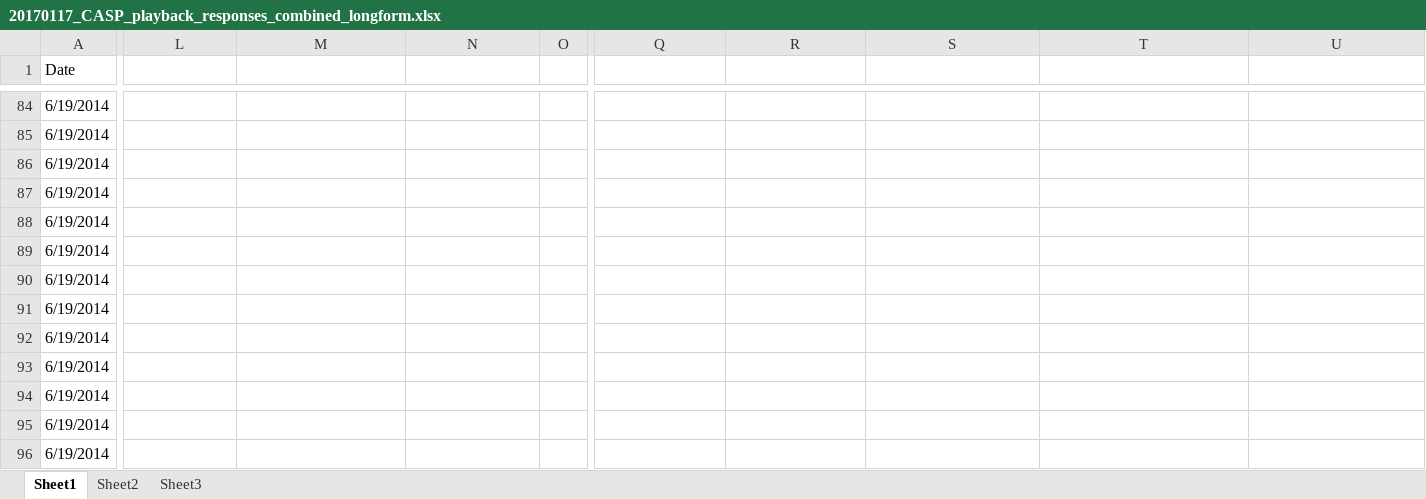
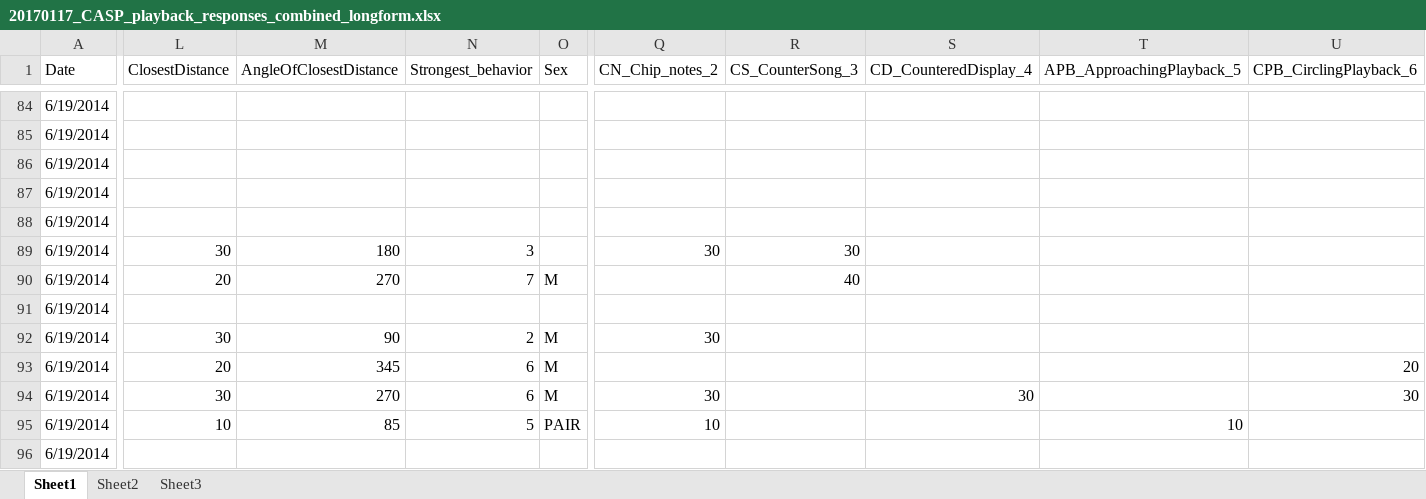
Before and after one commit to baeolophus/ou-grassland-bird-survey, an Excel workbook: CASP/20170117_CASP_playback_responses_combined_longform.xlsx, sheet Sheet1, drawn as a sheet; only a part is shown, gaps mark what is left out; values as stored, in another font and other column widths than the file's, no cell formats; the diff covers the shown part only; the diff names each change by its address in the sheet, - before the commit and + after, or states it on an @@ line.

Commit message:
Putting behavioral responses into their own columns (starting on it).

```diff
--- a/CASP/20170117_CASP_playback_responses_combined_longform.xlsx (sheet Sheet1)
+++ b/CASP/20170117_CASP_playback_responses_combined_longform.xlsx (sheet Sheet1)
-L1: (empty)
+L1: ClosestDistance
-M1: (empty)
+M1: AngleOfClosestDistance
-N1: (empty)
+N1: Strongest_behavior
-O1: (empty)
+O1: Sex
-Q1: (empty)
+Q1: CN_Chip_notes_2
-R1: (empty)
+R1: CS_CounterSong_3
-S1: (empty)
+S1: CD_CounteredDisplay_4
-T1: (empty)
+T1: APB_ApproachingPlayback_5
-U1: (empty)
+U1: CPB_CirclingPlayback_6
-L89 (ClosestDistance): (empty)
+L89 (ClosestDistance): 30
-M89 (AngleOfClosestDistance): (empty)
+M89 (AngleOfClosestDistance): 180
-N89 (Strongest_behavior): (empty)
+N89 (Strongest_behavior): 3
-Q89 (CN_Chip_notes_2): (empty)
+Q89 (CN_Chip_notes_2): 30
-R89 (CS_CounterSong_3): (empty)
+R89 (CS_CounterSong_3): 30
-L90 (ClosestDistance): (empty)
+L90 (ClosestDistance): 20
-M90 (AngleOfClosestDistance): (empty)
+M90 (AngleOfClosestDistance): 270
-N90 (Strongest_behavior): (empty)
+N90 (Strongest_behavior): 7
-O90 (Sex): (empty)
+O90 (Sex): M
-R90 (CS_CounterSong_3): (empty)
+R90 (CS_CounterSong_3): 40
-L92 (ClosestDistance): (empty)
+L92 (ClosestDistance): 30
-M92 (AngleOfClosestDistance): (empty)
+M92 (AngleOfClosestDistance): 90
-N92 (Strongest_behavior): (empty)
+N92 (Strongest_behavior): 2
-O92:O94 (Sex): (empty)
+O92:O94 (Sex): M
-Q92 (CN_Chip_notes_2): (empty)
+Q92 (CN_Chip_notes_2): 30
-L93 (ClosestDistance): (empty)
+L93 (ClosestDistance): 20
-M93 (AngleOfClosestDistance): (empty)
+M93 (AngleOfClosestDistance): 345
-N93:N94 (Strongest_behavior): (empty)
+N93:N94 (Strongest_behavior): 6
-U93 (CPB_CirclingPlayback_6): (empty)
+U93 (CPB_CirclingPlayback_6): 20
-L94 (ClosestDistance): (empty)
+L94 (ClosestDistance): 30
-M94 (AngleOfClosestDistance): (empty)
+M94 (AngleOfClosestDistance): 270
-Q94 (CN_Chip_notes_2): (empty)
+Q94 (CN_Chip_notes_2): 30
-S94 (CD_CounteredDisplay_4): (empty)
+S94 (CD_CounteredDisplay_4): 30
-U94 (CPB_CirclingPlayback_6): (empty)
+U94 (CPB_CirclingPlayback_6): 30
-L95 (ClosestDistance): (empty)
+L95 (ClosestDistance): 10
-M95 (AngleOfClosestDistance): (empty)
+M95 (AngleOfClosestDistance): 85
-N95 (Strongest_behavior): (empty)
+N95 (Strongest_behavior): 5
-O95 (Sex): (empty)
+O95 (Sex): PAIR
-Q95 (CN_Chip_notes_2): (empty)
+Q95 (CN_Chip_notes_2): 10
-T95 (APB_ApproachingPlayback_5): (empty)
+T95 (APB_ApproachingPlayback_5): 10
```
Also changed, not shown: 188 edited cells elsewhere in this sheet, cell formats.
